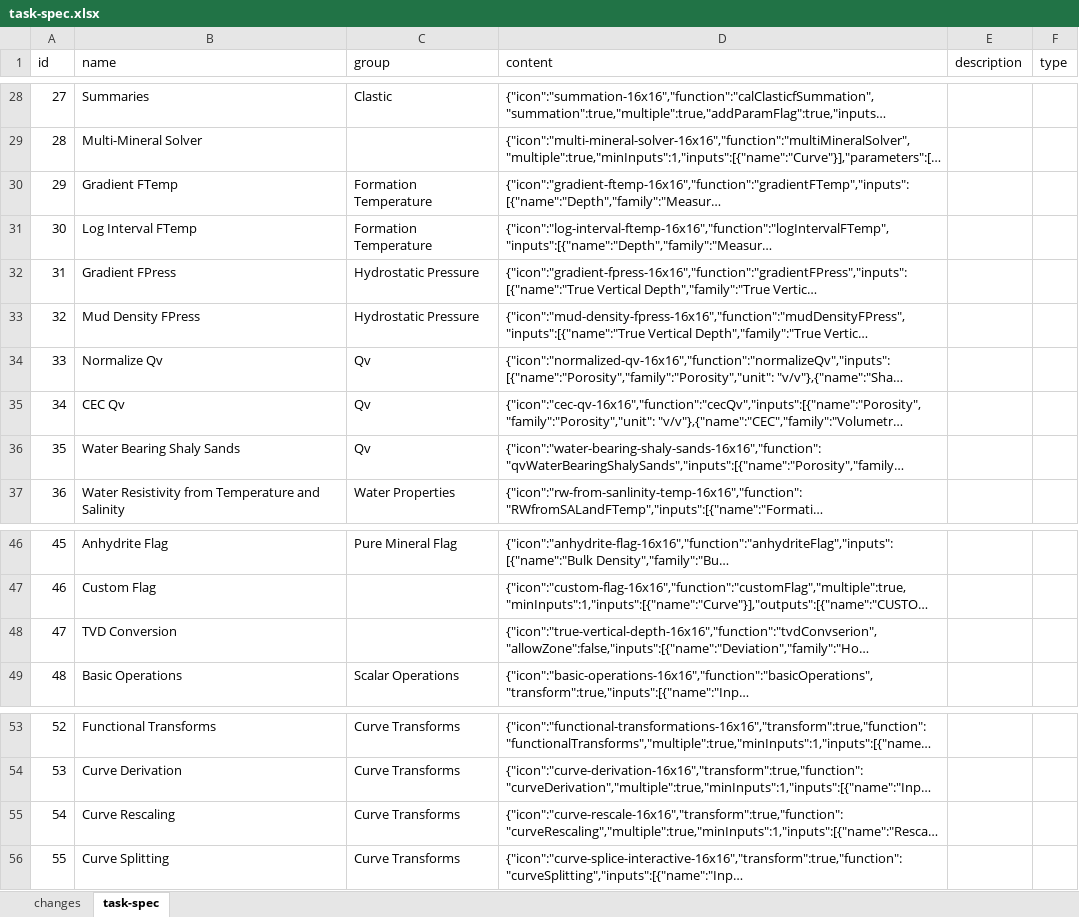
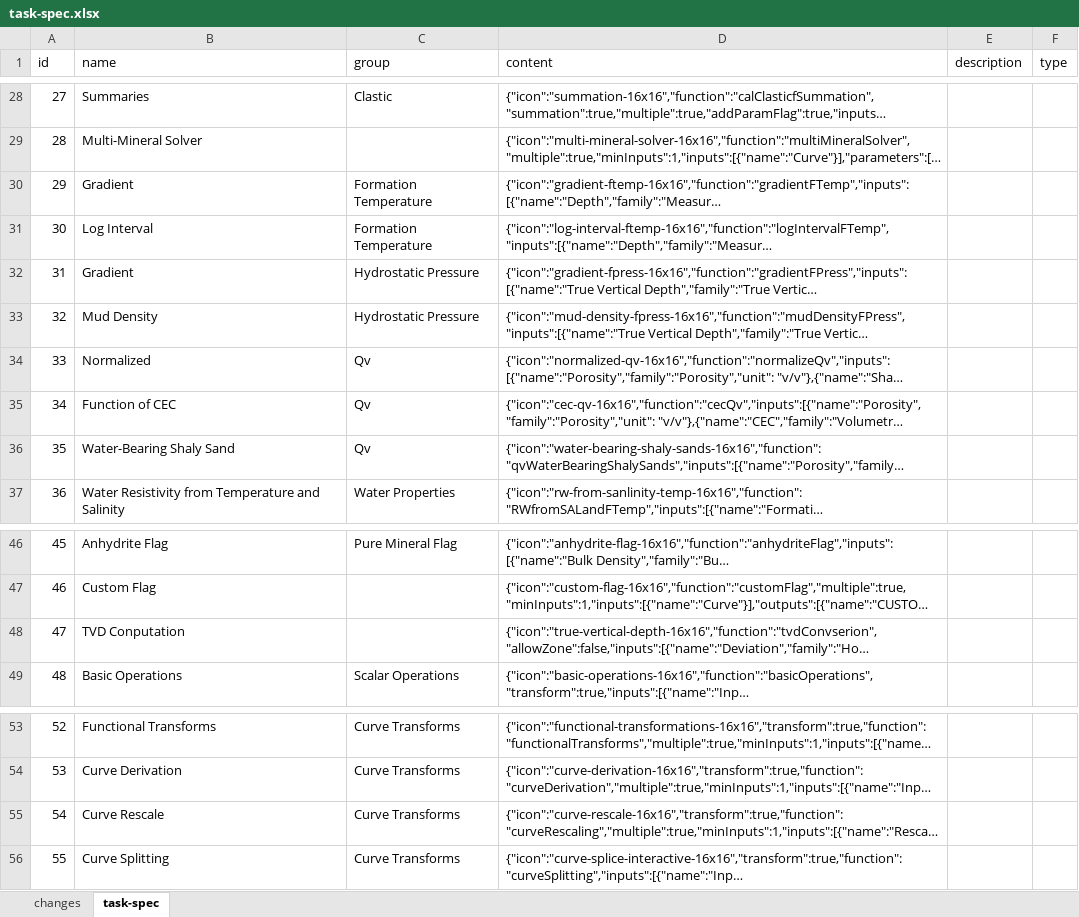
Before and after one commit to hoangbdUET/wi-backend, an Excel workbook: server/task/task-spec.xlsx, sheet task-spec, drawn as a sheet; only a part is shown, gaps mark what is left out; long unchanged cells end in …; values as stored, in another font and other column widths than the file's, no borders; the diff names each change by its address in the sheet, - before the commit and + after, or states it on an @@ line.

Commit message:
fix Mo

```diff
--- a/server/task/task-spec.xlsx (sheet task-spec)
+++ b/server/task/task-spec.xlsx (sheet task-spec)
-B30 (name): Gradient FTemp
+B30 (name): Gradient
-B31 (name): Log Interval FTemp
+B31 (name): Log Interval
-B32 (name): Gradient FPress
+B32 (name): Gradient
-B33 (name): Mud Density FPress
+B33 (name): Mud Density
-B34 (name): Normalize Qv
+B34 (name): Normalized
-B35 (name): CEC Qv
+B35 (name): Function of CEC
-B36 (name): Water Bearing Shaly Sands
+B36 (name): Water-Bearing Shaly Sand
-B48 (name): TVD Conversion
+B48 (name): TVD Conputation
-B55 (name): Curve Rescaling
+B55 (name): Curve Rescale
```
Also changed, not shown: sheet changes.
